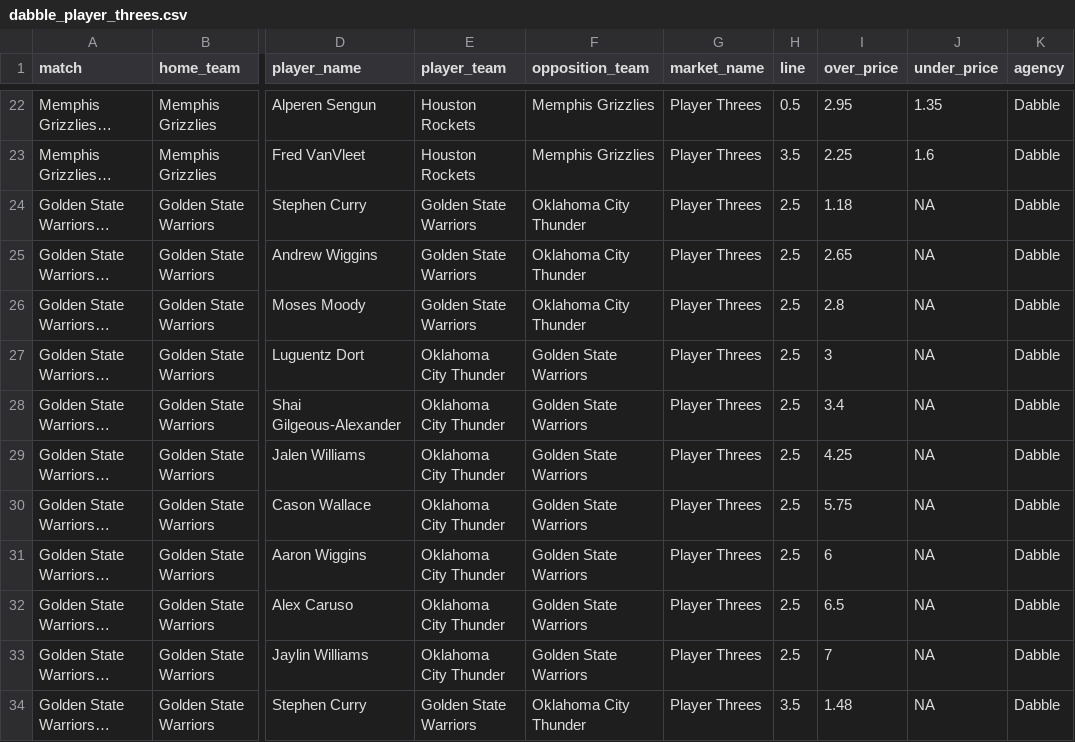
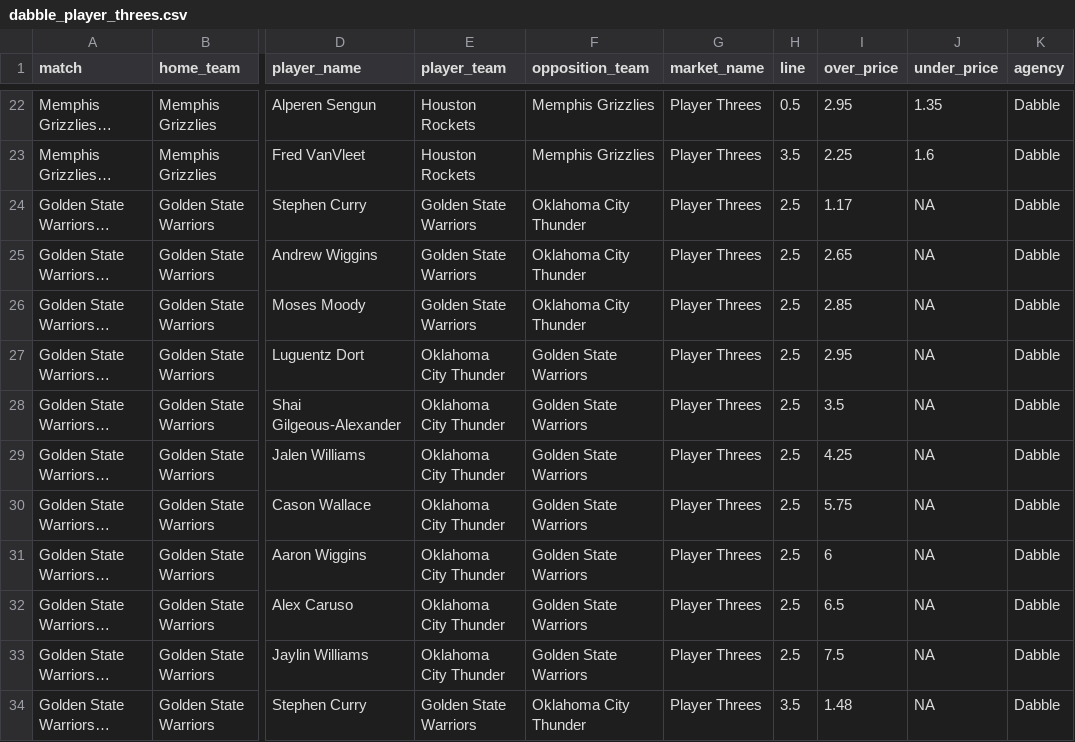
Before and after one commit to jamesbrown1417/NBA, a CSV file: Data/scraped_odds/dabble_player_threes.csv, drawn as a sheet; only a part is shown, gaps mark what is left out; long unchanged cells end in …; the diff covers the shown part only; the diff names each change by its address in the sheet, - before the commit and + after, or states it on an @@ line.

```diff
--- a/Data/scraped_odds/dabble_player_threes.csv
+++ b/Data/scraped_odds/dabble_player_threes.csv
-I24 (over_price): 1.18
+I24 (over_price): 1.17
-I26 (over_price): 2.8
+I26 (over_price): 2.85
-I27 (over_price): 3
+I27 (over_price): 2.95
-I28 (over_price): 3.4
+I28 (over_price): 3.5
-I33 (over_price): 7
+I33 (over_price): 7.5
```
Also changed, not shown: 3 added rows, 1 removed row and 22 edited cells elsewhere in this file, Data/scraped_odds/neds_h2h.csv, Data/scraped_odds/pointsbet_player_assists.csv, 42 other files.
